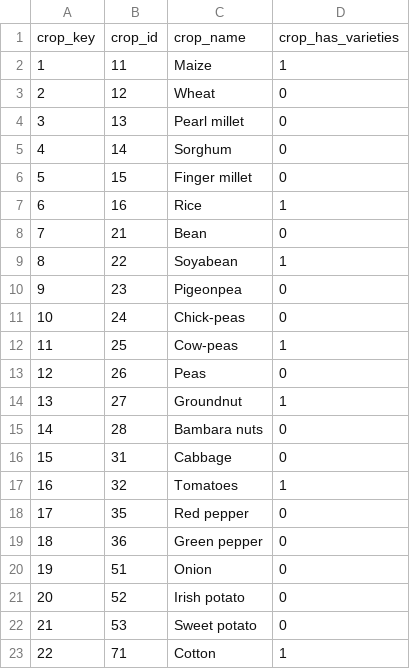
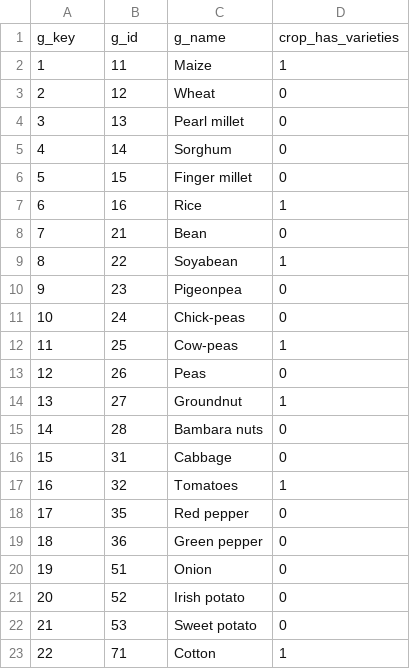
Before and after one commit to IFPRI/sda-arbes-gha, a CSV file: garbes_g_crops_short.csv, drawn as a sheet.

```diff
--- a/garbes_g_crops_short.csv
+++ b/garbes_g_crops_short.csv
@@ -1,2 +1,2 @@
-crop_key,crop_id,crop_name,crop_has_varieties
+g_key,g_id,g_name,crop_has_varieties
 1,11,Maize,1
```
Also changed, not shown: garbes_g_crops_long.csv, 3 other files.
